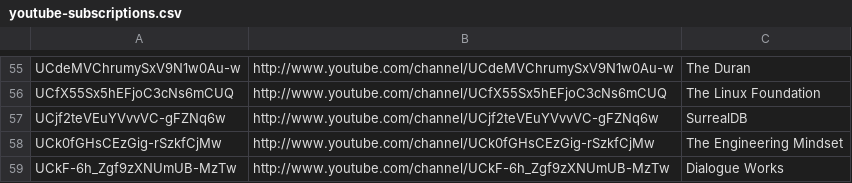
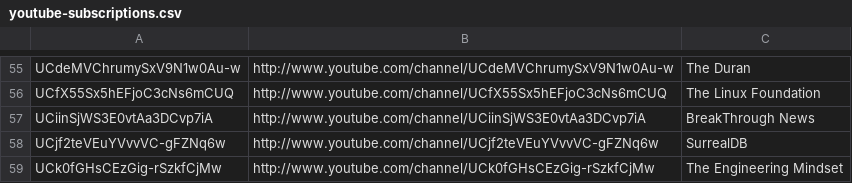
Before and after one commit to HyaenaTechnologies/configuration, a CSV file: documentation/youtube-subscriptions.csv, drawn as a sheet; only a part is shown, gaps mark what is left out; the shorter side is filled out with more unchanged rows.

Commit message:
Add Channel

```diff
--- a/documentation/youtube-subscriptions.csv
+++ b/documentation/youtube-subscriptions.csv
@@ -56,2 +56,3 @@ UCdeMVChrumySxV9N1w0Au-w,http://www.youtube.com/channel/UCdeMVChrumySxV9N1w0Au-w
 UCfX55Sx5hEFjoC3cNs6mCUQ,http://www.youtube.com/channel/UCfX55Sx5hEFjoC3cNs6mCUQ,The Linux Foundation
+UCiinSjWS3E0vtAa3DCvp7iA,http://www.youtube.com/channel/UCiinSjWS3E0vtAa3DCvp7iA,BreakThrough News
 UCjf2teVEuYVvvVC-gFZNq6w,http://www.youtube.com/channel/UCjf2teVEuYVvvVC-gFZNq6w,SurrealDB
```
